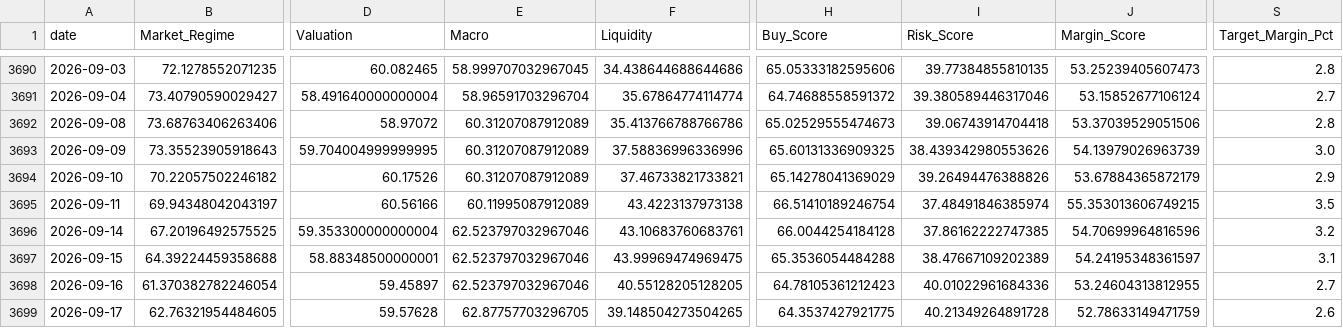
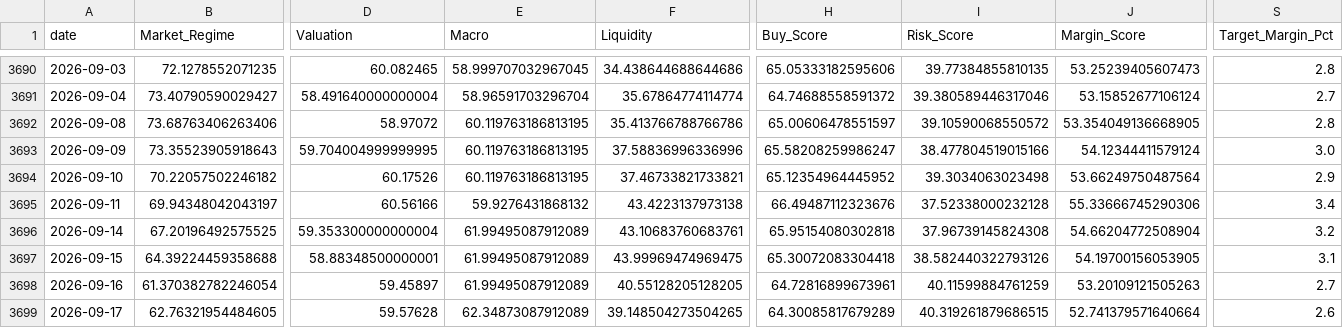
Before and after one commit to oldweng415-dev/investment-os, a CSV file: output/score_history.csv, drawn as a sheet; only a part is shown, gaps mark what is left out; the diff covers the shown part only; the diff names each change by its address in the sheet, - before the commit and + after, or states it on an @@ line.

```diff
--- a/output/score_history.csv
+++ b/output/score_history.csv
-E3692:E3694 (Macro): 60.31207087912089
+E3692:E3694 (Macro): 60.119763186813195
-H3692 (Buy_Score): 65.02529555474673
+H3692 (Buy_Score): 65.00606478551597
-I3692 (Risk_Score): 39.06743914704418
+I3692 (Risk_Score): 39.10590068550572
-J3692 (Margin_Score): 53.37039529051506
+J3692 (Margin_Score): 53.354049136668905
-H3693 (Buy_Score): 65.60131336909325
+H3693 (Buy_Score): 65.58208259986247
-I3693 (Risk_Score): 38.439342980553626
+I3693 (Risk_Score): 38.477804519015166
-J3693 (Margin_Score): 54.13979026963739
+J3693 (Margin_Score): 54.12344411579124
-H3694 (Buy_Score): 65.14278041369029
+H3694 (Buy_Score): 65.12354964445952
-I3694 (Risk_Score): 39.26494476388826
+I3694 (Risk_Score): 39.3034063023498
-J3694 (Margin_Score): 53.67884365872179
+J3694 (Margin_Score): 53.66249750487564
-E3695 (Macro): 60.11995087912089
+E3695 (Macro): 59.9276431868132
-H3695 (Buy_Score): 66.51410189246754
+H3695 (Buy_Score): 66.49487112323676
-I3695 (Risk_Score): 37.48491846385974
+I3695 (Risk_Score): 37.52338000232128
-J3695 (Margin_Score): 55.353013606749215
+J3695 (Margin_Score): 55.33666745290306
-S3695 (Target_Margin_Pct): 3.5
+S3695 (Target_Margin_Pct): 3.4
-E3696:E3698 (Macro): 62.523797032967046
+E3696:E3698 (Macro): 61.99495087912089
-H3696 (Buy_Score): 66.0044254184128
+H3696 (Buy_Score): 65.95154080302818
-I3696 (Risk_Score): 37.86162222747385
+I3696 (Risk_Score): 37.96739145824308
-J3696 (Margin_Score): 54.70699964816596
+J3696 (Margin_Score): 54.66204772508904
-H3697 (Buy_Score): 65.3536054484288
+H3697 (Buy_Score): 65.30072083304418
-I3697 (Risk_Score): 38.47667109202389
+I3697 (Risk_Score): 38.582440322793126
-J3697 (Margin_Score): 54.24195348361597
+J3697 (Margin_Score): 54.19700156053905
-H3698 (Buy_Score): 64.78105361212423
+H3698 (Buy_Score): 64.72816899673961
-I3698 (Risk_Score): 40.01022961684336
+I3698 (Risk_Score): 40.11599884761259
-J3698 (Margin_Score): 53.24604313812955
+J3698 (Margin_Score): 53.20109121505263
-E3699 (Macro): 62.87757703296705
+E3699 (Macro): 62.34873087912089
-H3699 (Buy_Score): 64.3537427921775
+H3699 (Buy_Score): 64.30085817679289
-I3699 (Risk_Score): 40.21349264891728
+I3699 (Risk_Score): 40.319261879686515
-J3699 (Margin_Score): 52.78633149471759
+J3699 (Margin_Score): 52.741379571640664
```
Also changed, not shown: 1 added row and 14 edited cells elsewhere in this file, output/module_data_quality.csv, output/raw_indicator_snapshot.csv, 6 other files.
